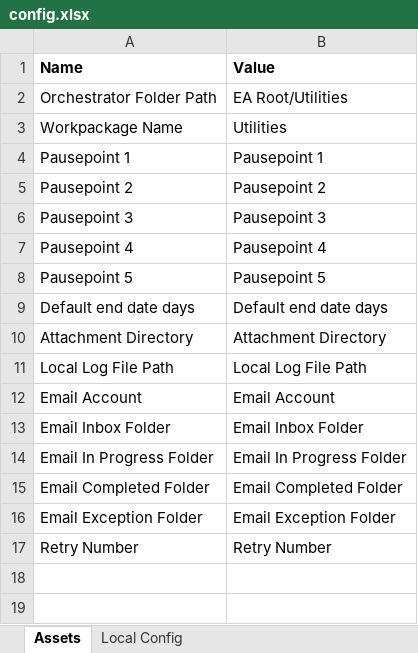
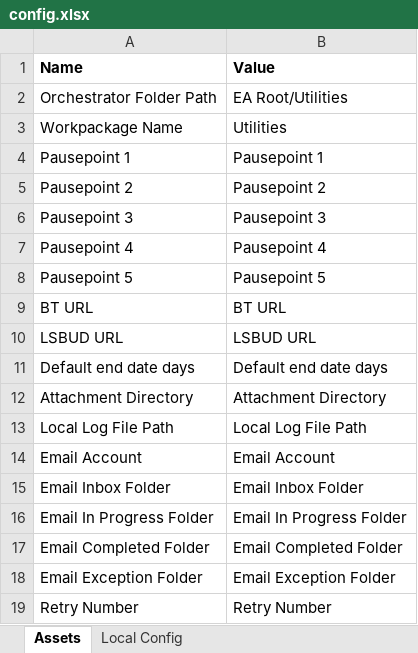
Before and after one commit to DEFRA/EA-FCRM-Utilities, an Excel workbook: Documents/config.xlsx, sheet Assets, drawn as a sheet; values as stored, in another font and other column widths than the file's, no borders; table styles not drawn; the diff names each change by its address in the sheet, - before the commit and + after, or states it on an @@ line.

```diff
--- a/Documents/config.xlsx (sheet Assets)
+++ b/Documents/config.xlsx (sheet Assets)
+row 9: BT URL | BT URL
+row 10: LSBUD URL | LSBUD URL
```
Also changed, not shown: sheet Local Config, 38 other files.
